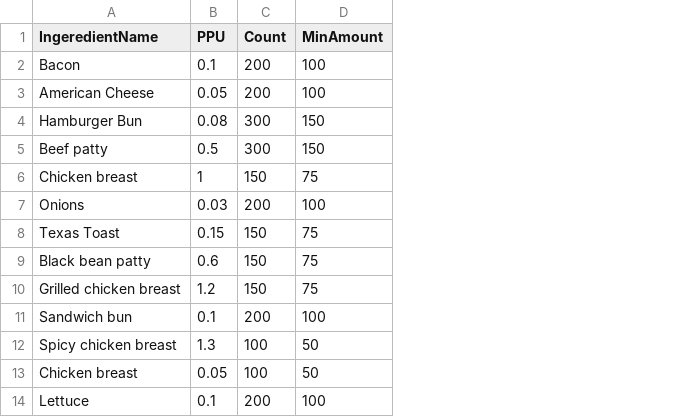
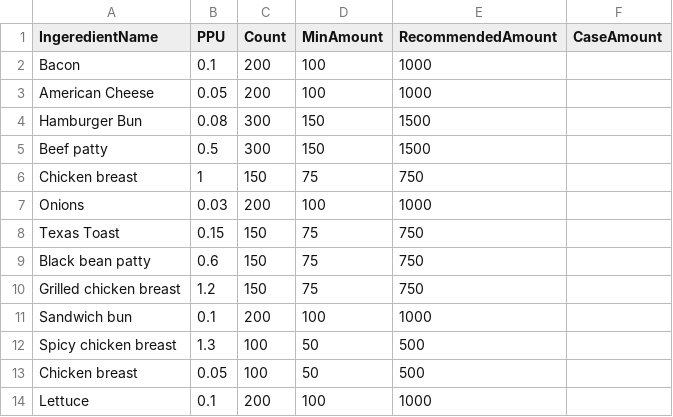
Before and after one commit to heyitsk21/Revs-Point-Of-Sales-System, a CSV file: backend/database_generation/Ingredients.csv, drawn as a sheet; only a part is shown; the diff names each change by its address in the sheet, - before the commit and + after, or states it on an @@ line.

Commit message:
ingredident csv

```diff
--- a/backend/database_generation/Ingredients.csv
+++ b/backend/database_generation/Ingredients.csv
+column E (RecommendedAmount), rows 2-14: 1000 | 1000 | 1500 | 1500 | 750 | 1000 | 750 | 750 | 750 | 1000 | 500 | 500 | 1000
+column F (CaseAmount), empty
```
